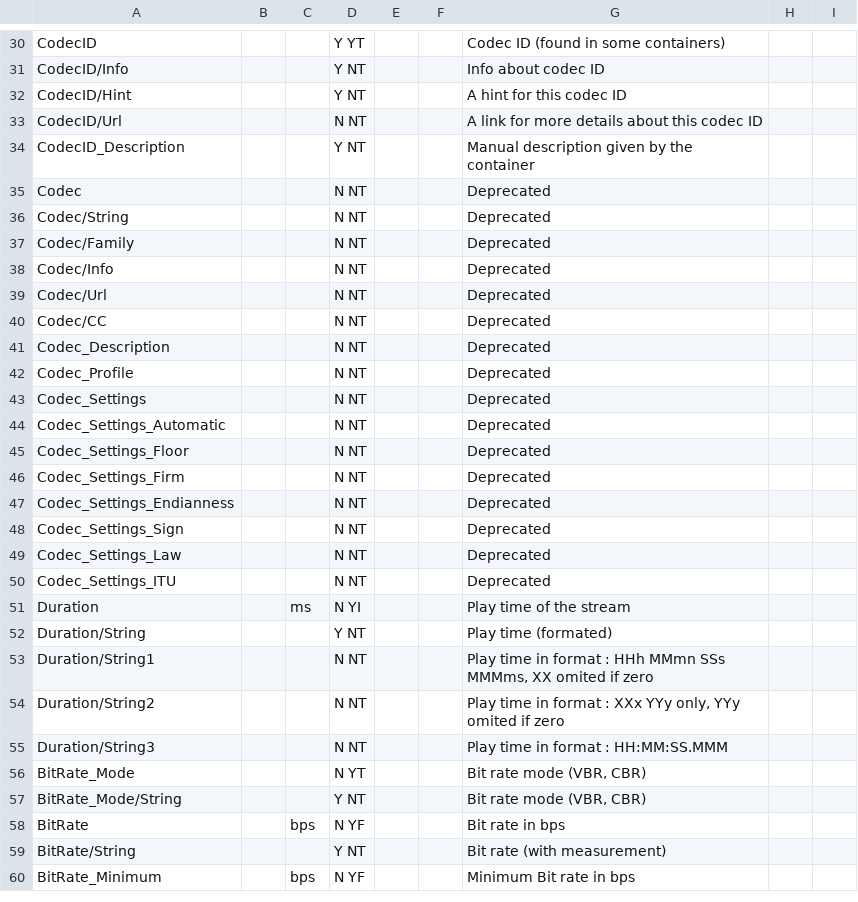
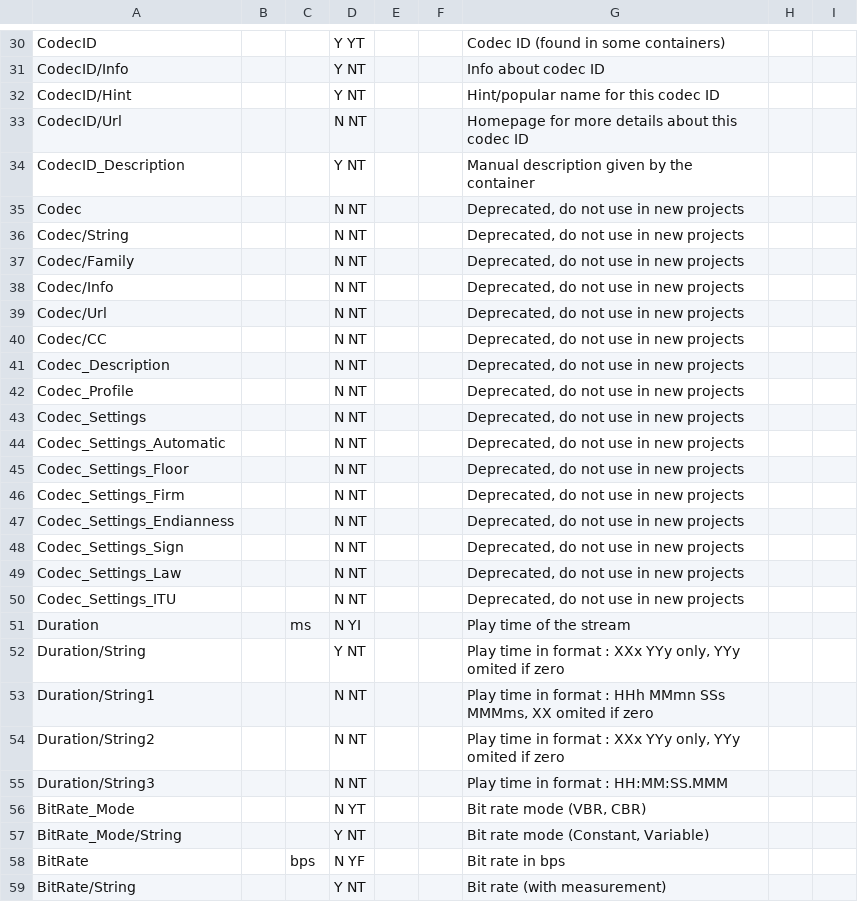
Before and after one commit to beppec56/MediaInfo-git_svn, a CSV file: Source/Ressource/Text/Stream/Audio.csv, drawn as a sheet; only a part is shown, gaps mark what is left out; the shorter side is filled out with more unchanged rows; the diff covers the shown part only.

```diff
--- a/Source/Ressource/Text/Stream/Audio.csv
+++ b/Source/Ressource/Text/Stream/Audio.csv
@@ -31,23 +31,23 @@ CodecID;;;Y YT;;;Codec ID (found in some containers)
 CodecID/Info;;;Y NT;;;Info about codec ID
-CodecID/Hint;;;Y NT;;;A hint for this codec ID
-CodecID/Url;;;N NT;;;A link for more details about this codec ID
+CodecID/Hint;;;Y NT;;;Hint/popular name for this codec ID
+CodecID/Url;;;N NT;;;Homepage for more details about this codec ID
 CodecID_Description;;;Y NT;;;Manual description given by the container
-Codec;;;N NT;;;Deprecated
-Codec/String;;;N NT;;;Deprecated
-Codec/Family;;;N NT;;;Deprecated
-Codec/Info;;;N NT;;;Deprecated
-Codec/Url;;;N NT;;;Deprecated
-Codec/CC;;;N NT;;;Deprecated
-Codec_Description;;;N NT;;;Deprecated
-Codec_Profile;;;N NT;;;Deprecated
-Codec_Settings;;;N NT;;;Deprecated
-Codec_Settings_Automatic;;;N NT;;;Deprecated
-Codec_Settings_Floor;;;N NT;;;Deprecated
-Codec_Settings_Firm;;;N NT;;;Deprecated
-Codec_Settings_Endianness;;;N NT;;;Deprecated
-Codec_Settings_Sign;;;N NT;;;Deprecated
-Codec_Settings_Law;;;N NT;;;Deprecated
-Codec_Settings_ITU;;;N NT;;;Deprecated
+Codec;;;N NT;;;Deprecated, do not use in new projects
+Codec/String;;;N NT;;;Deprecated, do not use in new projects
+Codec/Family;;;N NT;;;Deprecated, do not use in new projects
+Codec/Info;;;N NT;;;Deprecated, do not use in new projects
+Codec/Url;;;N NT;;;Deprecated, do not use in new projects
+Codec/CC;;;N NT;;;Deprecated, do not use in new projects
+Codec_Description;;;N NT;;;Deprecated, do not use in new projects
+Codec_Profile;;;N NT;;;Deprecated, do not use in new projects
+Codec_Settings;;;N NT;;;Deprecated, do not use in new projects
+Codec_Settings_Automatic;;;N NT;;;Deprecated, do not use in new projects
+Codec_Settings_Floor;;;N NT;;;Deprecated, do not use in new projects
+Codec_Settings_Firm;;;N NT;;;Deprecated, do not use in new projects
+Codec_Settings_Endianness;;;N NT;;;Deprecated, do not use in new projects
+Codec_Settings_Sign;;;N NT;;;Deprecated, do not use in new projects
+Codec_Settings_Law;;;N NT;;;Deprecated, do not use in new projects
+Codec_Settings_ITU;;;N NT;;;Deprecated, do not use in new projects
 Duration;; ms;N YI;;;Play time of the stream
-Duration/String;;;Y NT;;;Play time (formated)
+Duration/String;;;Y NT;;;Play time in format : XXx YYy only, YYy omited if zero
 Duration/String1;;;N NT;;;Play time in format : HHh MMmn SSs MMMms, XX omited if zero
@@ -56,3 +56,3 @@ Duration/String3;;;N NT;;;Play time in format : HH:MM:SS.MMM
 BitRate_Mode;;;N YT;;;Bit rate mode (VBR, CBR)
-BitRate_Mode/String;;;Y NT;;;Bit rate mode (VBR, CBR)
+BitRate_Mode/String;;;Y NT;;;Bit rate mode (Constant, Variable)
 BitRate;; bps;N YF;;;Bit rate in bps
```
Also changed, not shown: 28 edited cells elsewhere in this file, Source/Ressource/Text/Stream/General.csv, Source/Ressource/Text/Stream/Video.csv, 3 other files.
